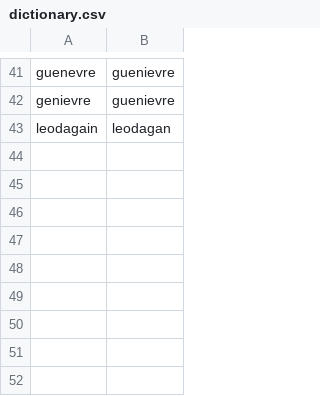
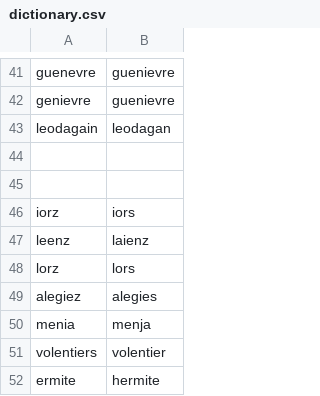
Before and after one commit to elespdn/collation_spelling, a CSV file: case_study/dictionary.csv, drawn as a sheet; only a part is shown, gaps mark what is left out.

```diff
--- a/case_study/dictionary.csv
+++ b/case_study/dictionary.csv
@@ -43 +43,10 @@ genievre,guenievre
 leodagain,leodagan
+,
+,
+iorz,iors
+leenz,laienz
+lorz,lors
+alegiez,alegies
+menia,menja
+volentiers,volentier
+ermite,hermite
```
Also changed, not shown: 28 other files.
